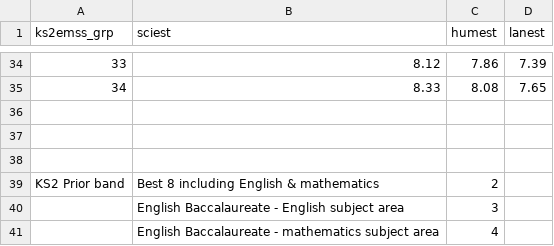
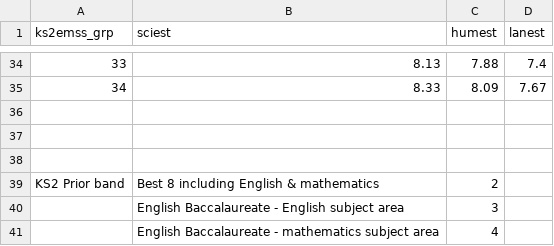
Before and after one commit to dfe-analytical-services/KS4-ready-reckoners, a CSV file: data/ebac_pupil_modelvalues_file.csv, drawn as a sheet; only a part is shown, gaps mark what is left out; the diff covers the shown part only.

```diff
--- a/data/ebac_pupil_modelvalues_file.csv
+++ b/data/ebac_pupil_modelvalues_file.csv
@@ -34,3 +34,3 @@
-33,8.12,7.86,7.39
-34,8.33,8.08,7.65
+33,8.13,7.88,7.4
+34,8.33,8.09,7.67
 ,,,
```
Also changed, not shown: 61 edited cells elsewhere in this file, data/ebac_att8_splits.csv, data/p8_att8_splits.csv, 7 other files.
